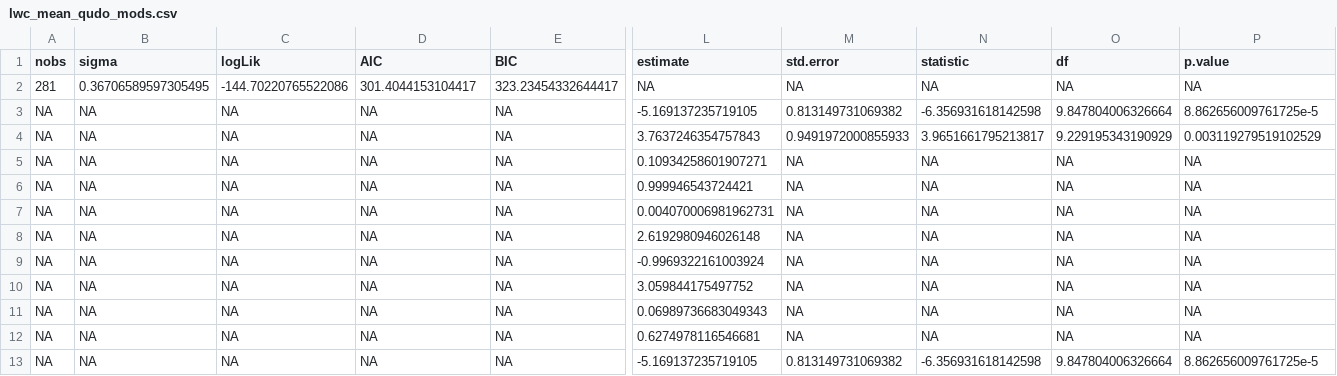
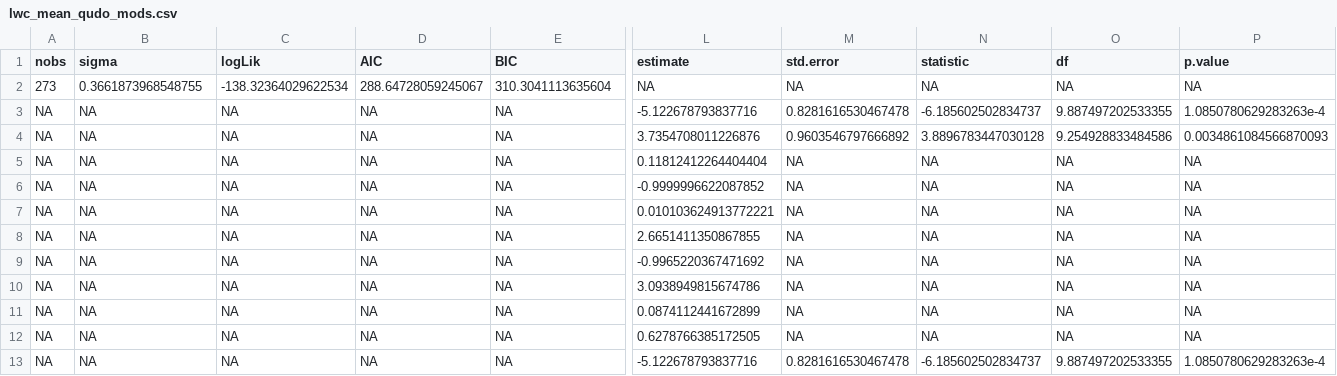
Before and after one commit to bovingi/mpa_lwc_lwa_cwc, a CSV file: processed-data/model results/lwc_mean_qudo_mods.csv, drawn as a sheet; only a part is shown, gaps mark what is left out; the diff covers the shown part only; the diff names each change by its address in the sheet, - before the commit and + after, or states it on an @@ line.

```diff
--- a/processed-data/model results/lwc_mean_qudo_mods.csv
+++ b/processed-data/model results/lwc_mean_qudo_mods.csv
-A2 (nobs): 281
+A2 (nobs): 273
-B2 (sigma): 0.36706589597305495
+B2 (sigma): 0.3661873968548755
-C2 (logLik): -144.70220765522086
+C2 (logLik): -138.32364029622534
-D2 (AIC): 301.4044153104417
+D2 (AIC): 288.64728059245067
-E2 (BIC): 323.23454332644417
+E2 (BIC): 310.3041113635604
-L3 (estimate): -5.169137235719105
+L3 (estimate): -5.122678793837716
-M3 (std.error): 0.813149731069382
+M3 (std.error): 0.8281616530467478
-N3 (statistic): -6.356931618142598
+N3 (statistic): -6.185602502834737
-O3 (df): 9.847804006326664
+O3 (df): 9.887497202533355
-P3 (p.value): 8.862656009761725e-5
+P3 (p.value): 1.0850780629283263e-4
-L4 (estimate): 3.7637246354757843
+L4 (estimate): 3.7354708011226876
-M4 (std.error): 0.9491972000855933
+M4 (std.error): 0.9603546797666892
-N4 (statistic): 3.9651661795213817
+N4 (statistic): 3.8896783447030128
-O4 (df): 9.229195343190929
+O4 (df): 9.254928833484586
-P4 (p.value): 0.003119279519102529
+P4 (p.value): 0.0034861084566870093
-L5 (estimate): 0.10934258601907271
+L5 (estimate): 0.11812412264404404
-L6 (estimate): 0.999946543724421
+L6 (estimate): -0.9999996622087852
-L7 (estimate): 0.004070006981962731
+L7 (estimate): 0.010103624913772221
-L8 (estimate): 2.6192980946026148
+L8 (estimate): 2.6651411350867855
-L9 (estimate): -0.9969322161003924
+L9 (estimate): -0.9965220367471692
-L10 (estimate): 3.059844175497752
+L10 (estimate): 3.0938949815674786
-L11 (estimate): 0.06989736683049343
+L11 (estimate): 0.0874112441672899
-L12 (estimate): 0.6274978116546681
+L12 (estimate): 0.6278766385172505
-L13 (estimate): -5.169137235719105
+L13 (estimate): -5.122678793837716
-M13 (std.error): 0.813149731069382
+M13 (std.error): 0.8281616530467478
-N13 (statistic): -6.356931618142598
+N13 (statistic): -6.185602502834737
-O13 (df): 9.847804006326664
+O13 (df): 9.887497202533355
-P13 (p.value): 8.862656009761725e-5
+P13 (p.value): 1.0850780629283263e-4
```
Also changed, not shown: 69 edited cells elsewhere in this file, processed-data/bootstrapped_df_cwc.csv, processed-data/bootstrapped_df_cwc_lwa.csv, 48 other files.
